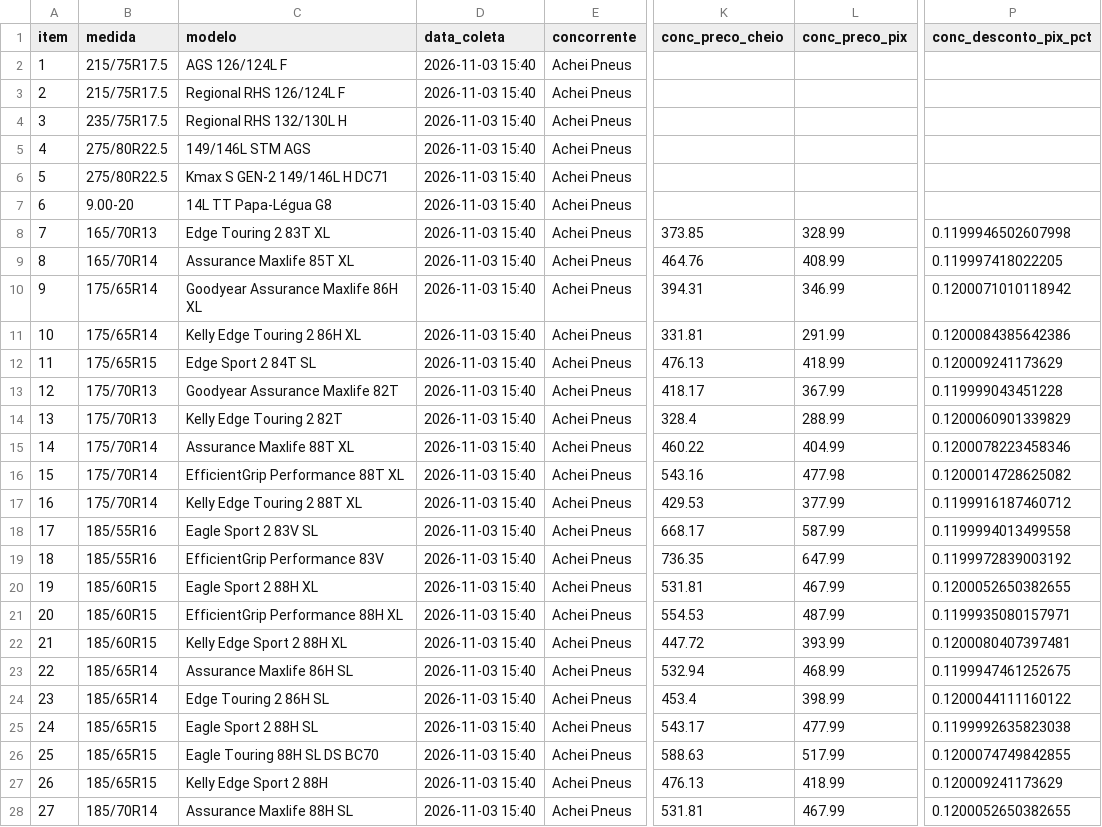
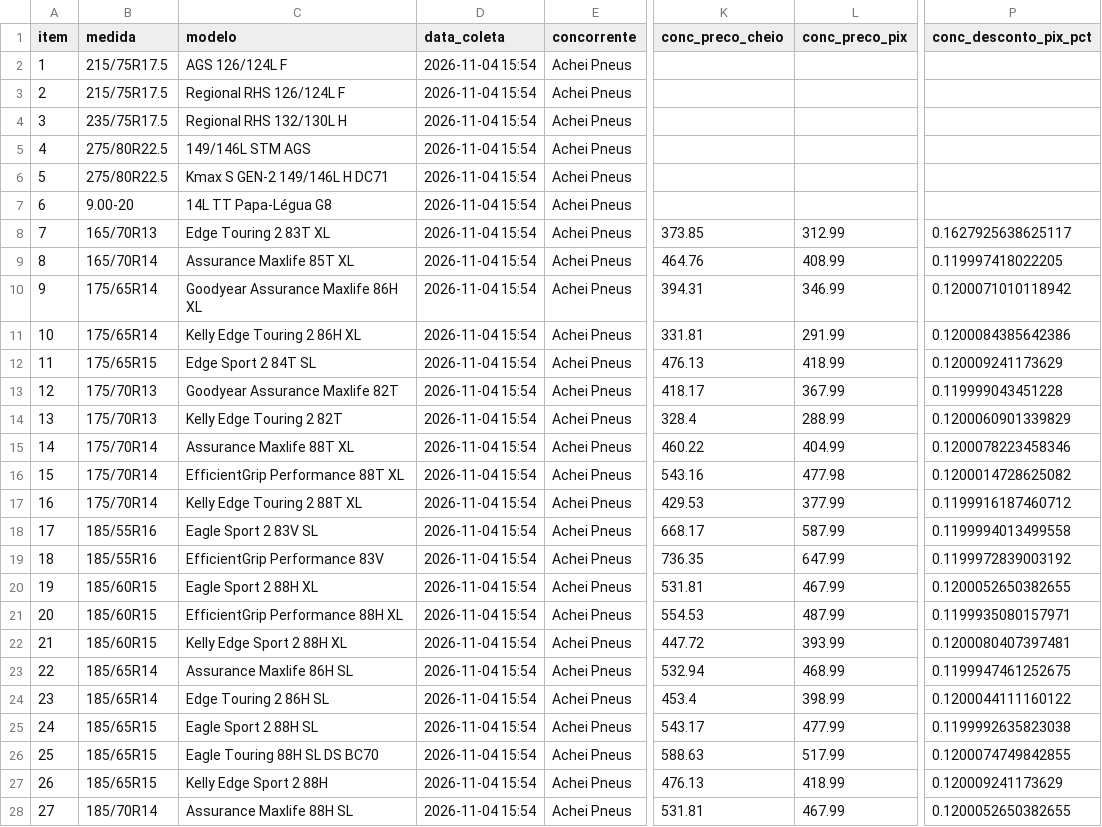
Before and after one commit to lucashenrique089/inteligencia-portfolio, a CSV file: dados/precos.csv, drawn as a sheet; only a part is shown, gaps mark what is left out; the diff covers the shown part only; the diff names each change by its address in the sheet, - before the commit and + after, or states it on an @@ line.

```diff
--- a/dados/precos.csv
+++ b/dados/precos.csv
-D2:D28 (data_coleta): 2026-11-03 15:40
+D2:D28 (data_coleta): 2026-11-04 15:54
-L8 (conc_preco_pix): 328.99
+L8 (conc_preco_pix): 312.99
-P8 (conc_desconto_pix_pct): 0.1199946502607998
+P8 (conc_desconto_pix_pct): 0.1627925638625117
```
Also changed, not shown: 131 edited cells elsewhere in this file, dados/campanhas.csv, dados/parcelas.csv, 3 other files.
